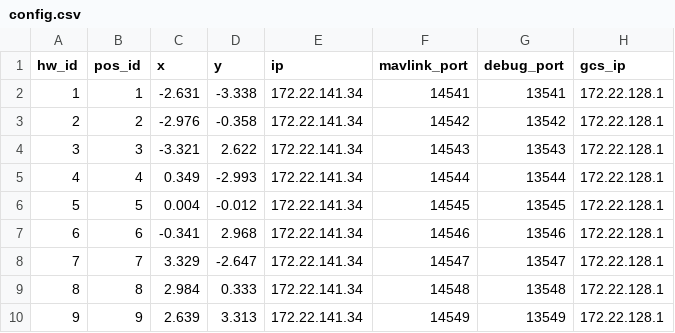
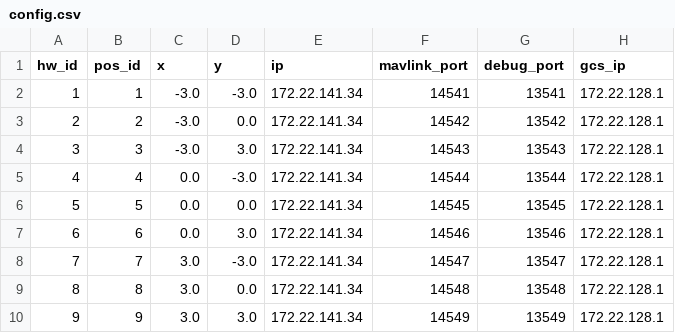
Before and after one commit to chienpc02/LS_Drone, a CSV file: config.csv, drawn as a sheet.

```diff
--- a/config.csv
+++ b/config.csv
@@ -1,10 +1,10 @@
 hw_id,pos_id,x,y,ip,mavlink_port,debug_port,gcs_ip
-1,1,-2.631,-3.338,172.22.141.34,14541,13541,172.22.128.1
-2,2,-2.976,-0.358,172.22.141.34,14542,13542,172.22.128.1
-3,3,-3.321,2.622,172.22.141.34,14543,13543,172.22.128.1
-4,4,0.349,-2.993,172.22.141.34,14544,13544,172.22.128.1
-5,5,0.004,-0.012,172.22.141.34,14545,13545,172.22.128.1
-6,6,-0.341,2.968,172.22.141.34,14546,13546,172.22.128.1
-7,7,3.329,-2.647,172.22.141.34,14547,13547,172.22.128.1
-8,8,2.984,0.333,172.22.141.34,14548,13548,172.22.128.1
-9,9,2.639,3.313,172.22.141.34,14549,13549,172.22.128.1
+1,1,-3.0,-3.0,172.22.141.34,14541,13541,172.22.128.1
+2,2,-3.0,0.0,172.22.141.34,14542,13542,172.22.128.1
+3,3,-3.0,3.0,172.22.141.34,14543,13543,172.22.128.1
+4,4,0.0,-3.0,172.22.141.34,14544,13544,172.22.128.1
+5,5,0.0,0.0,172.22.141.34,14545,13545,172.22.128.1
+6,6,0.0,3.0,172.22.141.34,14546,13546,172.22.128.1
+7,7,3.0,-3.0,172.22.141.34,14547,13547,172.22.128.1
+8,8,3.0,0.0,172.22.141.34,14548,13548,172.22.128.1
+9,9,3.0,3.0,172.22.141.34,14549,13549,172.22.128.1
```
Also changed, not shown: 29 other files.
